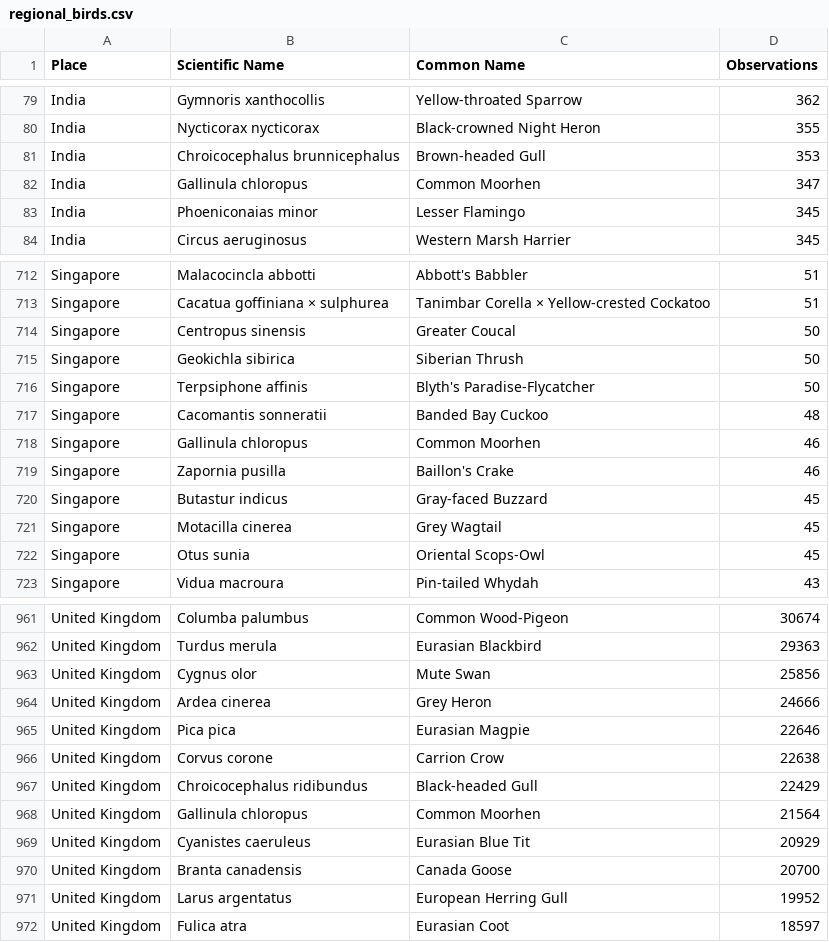
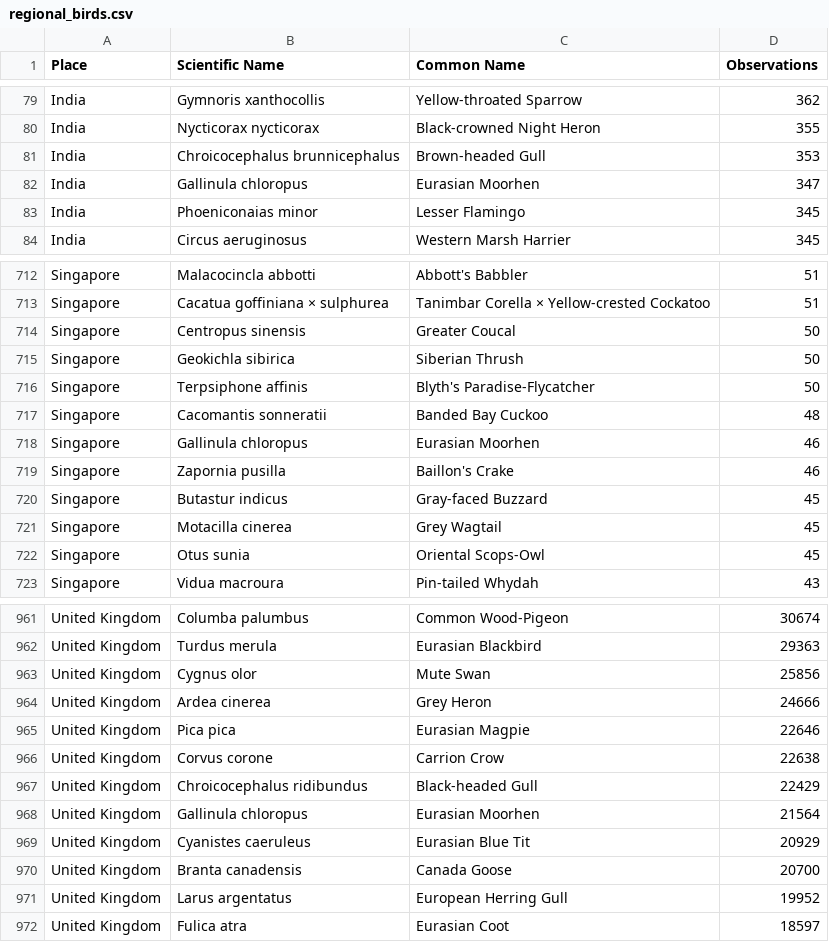
Before and after one commit to subashini7/bird-intelligence, a CSV file: regional_birds.csv, drawn as a sheet; only a part is shown, gaps mark what is left out.

Commit message:
Refined labels to other regions based on confusion matrix

```diff
--- a/regional_birds.csv
+++ b/regional_birds.csv
@@ -81,3 +81,3 @@ India,Nycticorax nycticorax,Black-crowned Night Heron,355
 India,Chroicocephalus brunnicephalus,Brown-headed Gull,353
-India,Gallinula chloropus,Common Moorhen,347
+India,Gallinula chloropus,Eurasian Moorhen,347
 India,Phoeniconaias minor,Lesser Flamingo,345
@@ -717,3 +717,3 @@ Singapore,Terpsiphone affinis,Blyth's Paradise-Flycatcher,50
 Singapore,Cacomantis sonneratii,Banded Bay Cuckoo,48
-Singapore,Gallinula chloropus,Common Moorhen,46
+Singapore,Gallinula chloropus,Eurasian Moorhen,46
 Singapore,Zapornia pusilla,Baillon's Crake,46
@@ -967,3 +967,3 @@ United Kingdom,Corvus corone,Carrion Crow,22638
 United Kingdom,Chroicocephalus ridibundus,Black-headed Gull,22429
-United Kingdom,Gallinula chloropus,Common Moorhen,21564
+United Kingdom,Gallinula chloropus,Eurasian Moorhen,21564
 United Kingdom,Cyanistes caeruleus,Eurasian Blue Tit,20929
```
Also changed, not shown: 2 other files.
